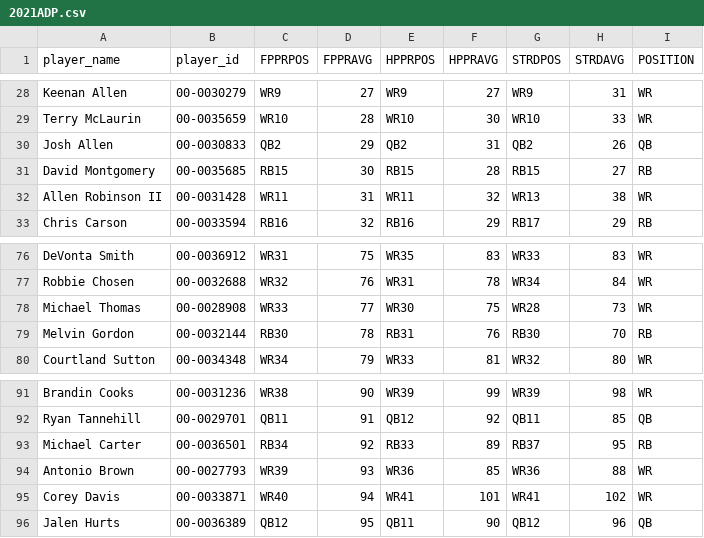
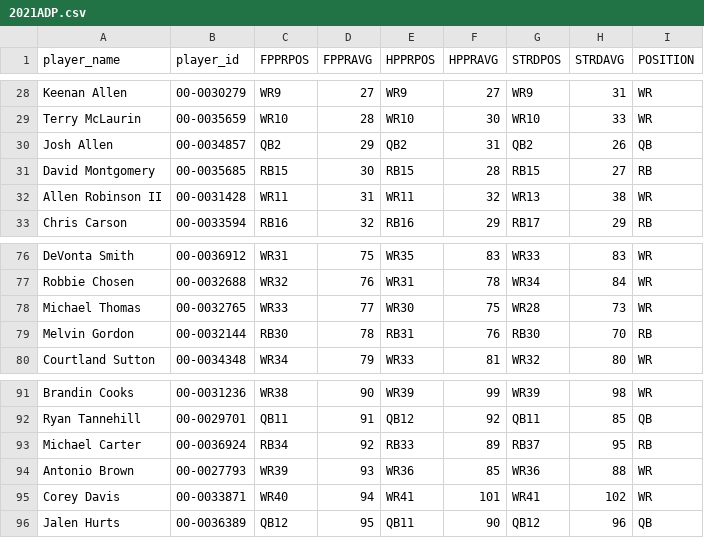
Before and after one commit to choym92/DraftingAlpha, a CSV file: adp/2021ADP.csv, drawn as a sheet; only a part is shown, gaps mark what is left out.

```diff
--- a/adp/2021ADP.csv
+++ b/adp/2021ADP.csv
@@ -29,3 +29,3 @@ Keenan Allen,00-0030279,WR9,27,WR9,27,WR9,31,WR
 Terry McLaurin,00-0035659,WR10,28,WR10,30,WR10,33,WR
-Josh Allen,00-0030833,QB2,29,QB2,31,QB2,26,QB
+Josh Allen,00-0034857,QB2,29,QB2,31,QB2,26,QB
 David Montgomery,00-0035685,RB15,30,RB15,28,RB15,27,RB
@@ -77,3 +77,3 @@ DeVonta Smith,00-0036912,WR31,75,WR35,83,WR33,83,WR
 Robbie Chosen,00-0032688,WR32,76,WR31,78,WR34,84,WR
-Michael Thomas,00-0028908,WR33,77,WR30,75,WR28,73,WR
+Michael Thomas,00-0032765,WR33,77,WR30,75,WR28,73,WR
 Melvin Gordon,00-0032144,RB30,78,RB31,76,RB30,70,RB
@@ -92,3 +92,3 @@ Brandin Cooks,00-0031236,WR38,90,WR39,99,WR39,98,WR
 Ryan Tannehill,00-0029701,QB11,91,QB12,92,QB11,85,QB
-Michael Carter,00-0036501,RB34,92,RB33,89,RB37,95,RB
+Michael Carter,00-0036924,RB34,92,RB33,89,RB37,95,RB
 Antonio Brown,00-0027793,WR39,93,WR36,85,WR36,88,WR
```
Also changed, not shown: adp/2018ADP.csv, adp/2019ADP.csv, 9 other files.
